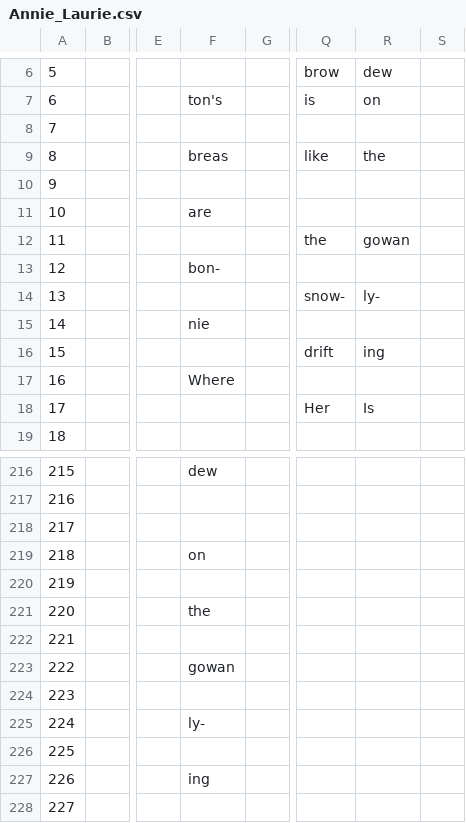
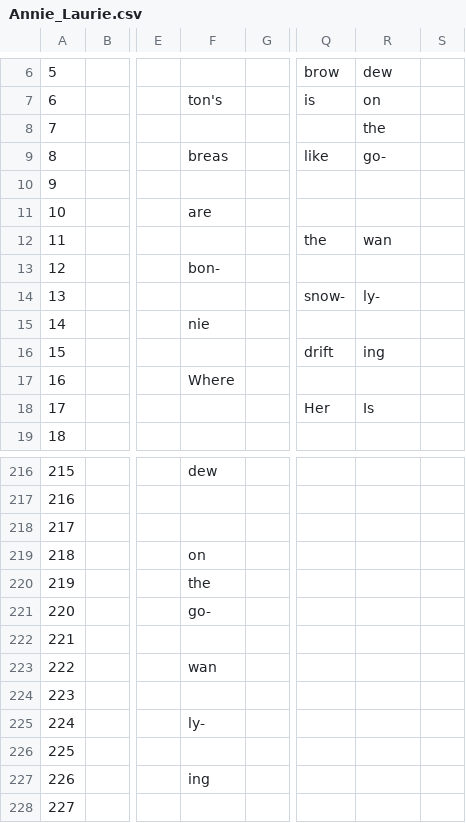
Before and after one commit to toymusicscore/1, a CSV file: docs/data/Annie_Laurie.csv, drawn as a sheet; only a part is shown, gaps mark what is left out; the diff names each change by its address in the sheet, - before the commit and + after, or states it on an @@ line.

Commit message:
gowan

```diff
--- a/docs/data/Annie_Laurie.csv
+++ b/docs/data/Annie_Laurie.csv
-R8: (empty)
+R8: the
-R9: the
+R9: go-
-R12: gowan
+R12: wan
-F220: (empty)
+F220: the
-F221: the
+F221: go-
-F223: gowan
+F223: wan
```
Also changed, not shown: 1 other file.
